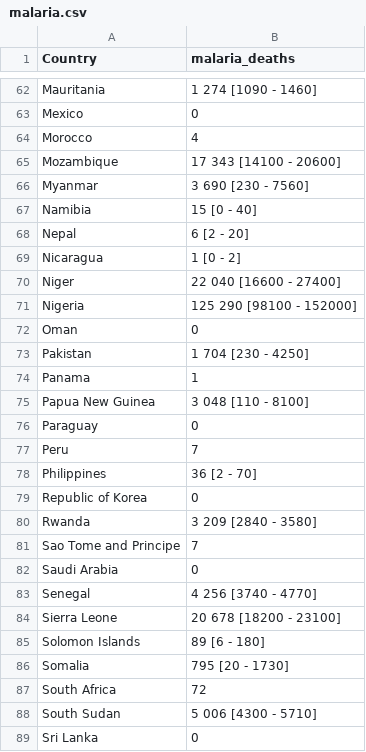
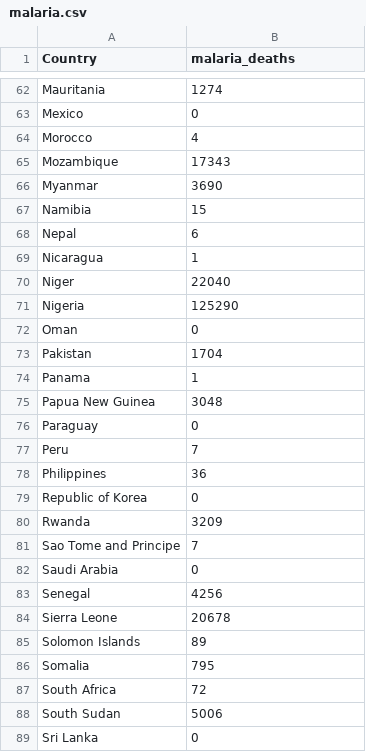
Before and after one commit to clemiblac/ExporatoryDataAnalysis_with_SQL, a CSV file: data/malaria.csv, drawn as a sheet; only a part is shown, gaps mark what is left out; the diff covers the shown part only; the diff names each change by its address in the sheet, - before the commit and + after, or states it on an @@ line.

```diff
--- a/data/malaria.csv
+++ b/data/malaria.csv
-B62 (malaria_deaths): 1 274 [1090 - 1460]
+B62 (malaria_deaths): 1274
-B65 (malaria_deaths): 17 343 [14100 - 20600]
+B65 (malaria_deaths): 17343
-B66 (malaria_deaths): 3 690 [230 - 7560]
+B66 (malaria_deaths): 3690
-B67 (malaria_deaths): 15 [0 - 40]
+B67 (malaria_deaths): 15
-B68 (malaria_deaths): 6 [2 - 20]
+B68 (malaria_deaths): 6
-B69 (malaria_deaths): 1 [0 - 2]
+B69 (malaria_deaths): 1
-B70 (malaria_deaths): 22 040 [16600 - 27400]
+B70 (malaria_deaths): 22040
-B71 (malaria_deaths): 125 290 [98100 - 152000]
+B71 (malaria_deaths): 125290
-B73 (malaria_deaths): 1 704 [230 - 4250]
+B73 (malaria_deaths): 1704
-B75 (malaria_deaths): 3 048 [110 - 8100]
+B75 (malaria_deaths): 3048
-B78 (malaria_deaths): 36 [2 - 70]
+B78 (malaria_deaths): 36
-B80 (malaria_deaths): 3 209 [2840 - 3580]
+B80 (malaria_deaths): 3209
-B83 (malaria_deaths): 4 256 [3740 - 4770]
+B83 (malaria_deaths): 4256
-B84 (malaria_deaths): 20 678 [18200 - 23100]
+B84 (malaria_deaths): 20678
-B85 (malaria_deaths): 89 [6 - 180]
+B85 (malaria_deaths): 89
-B86 (malaria_deaths): 795 [20 - 1730]
+B86 (malaria_deaths): 795
-B88 (malaria_deaths): 5 006 [4300 - 5710]
+B88 (malaria_deaths): 5006
```
Also changed, not shown: 32 edited cells elsewhere in this file, data/gdpcapita.csv, data/lifexfemale.csv, 1 other file.
